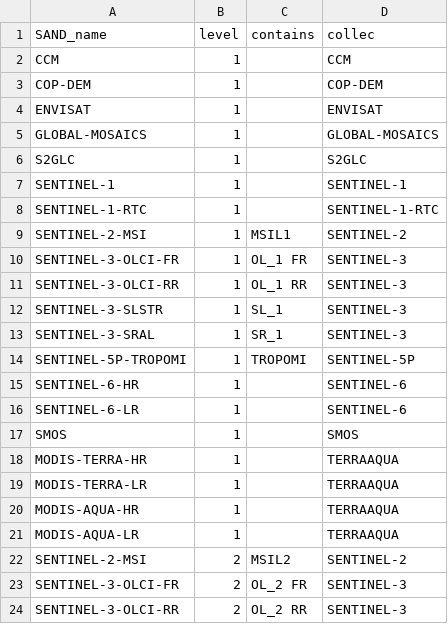
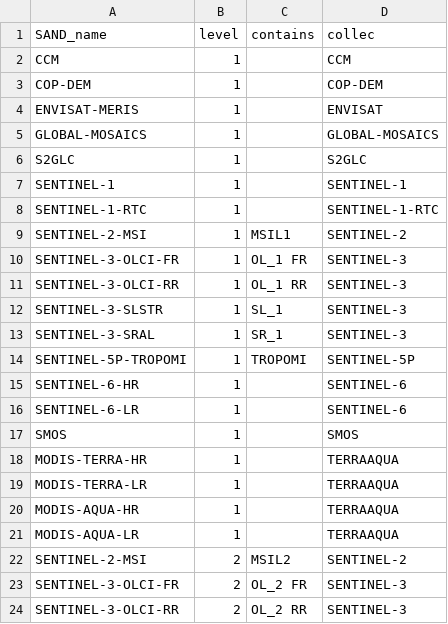
Before and after one commit to hygeos/SAND, a CSV file: sand/collections/cdse.csv, drawn as a sheet.

Commit message:
Feat: add user option to specify collections to query

```diff
--- a/sand/collections/cdse.csv
+++ b/sand/collections/cdse.csv
@@ -3,3 +3,3 @@ CCM,                    1,      ,          CCM
 COP-DEM,                1,      ,          COP-DEM
-ENVISAT,                1,      ,          ENVISAT
+ENVISAT-MERIS,          1,      ,          ENVISAT
 GLOBAL-MOSAICS,         1,      ,          GLOBAL-MOSAICS
```
Also changed, not shown: 6 other files.
